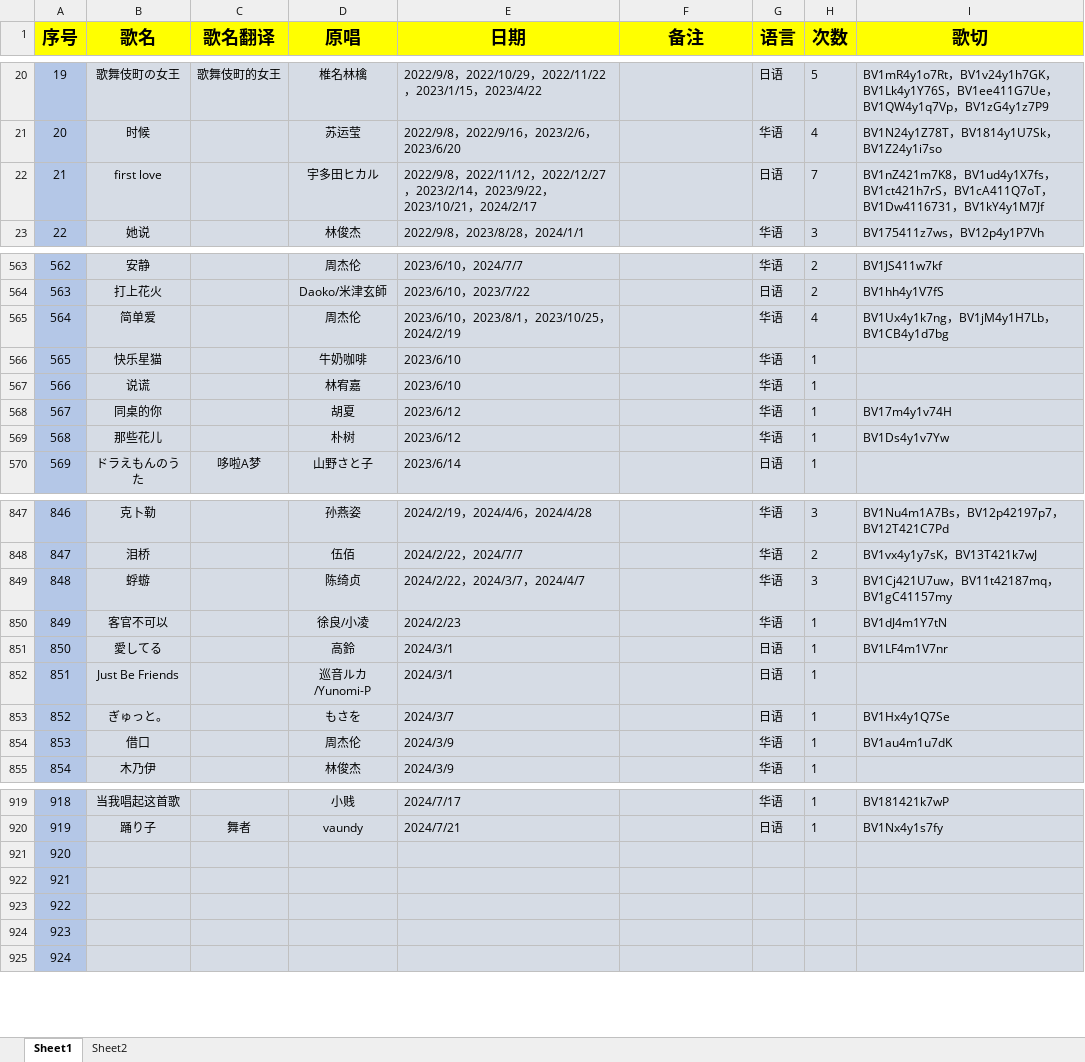
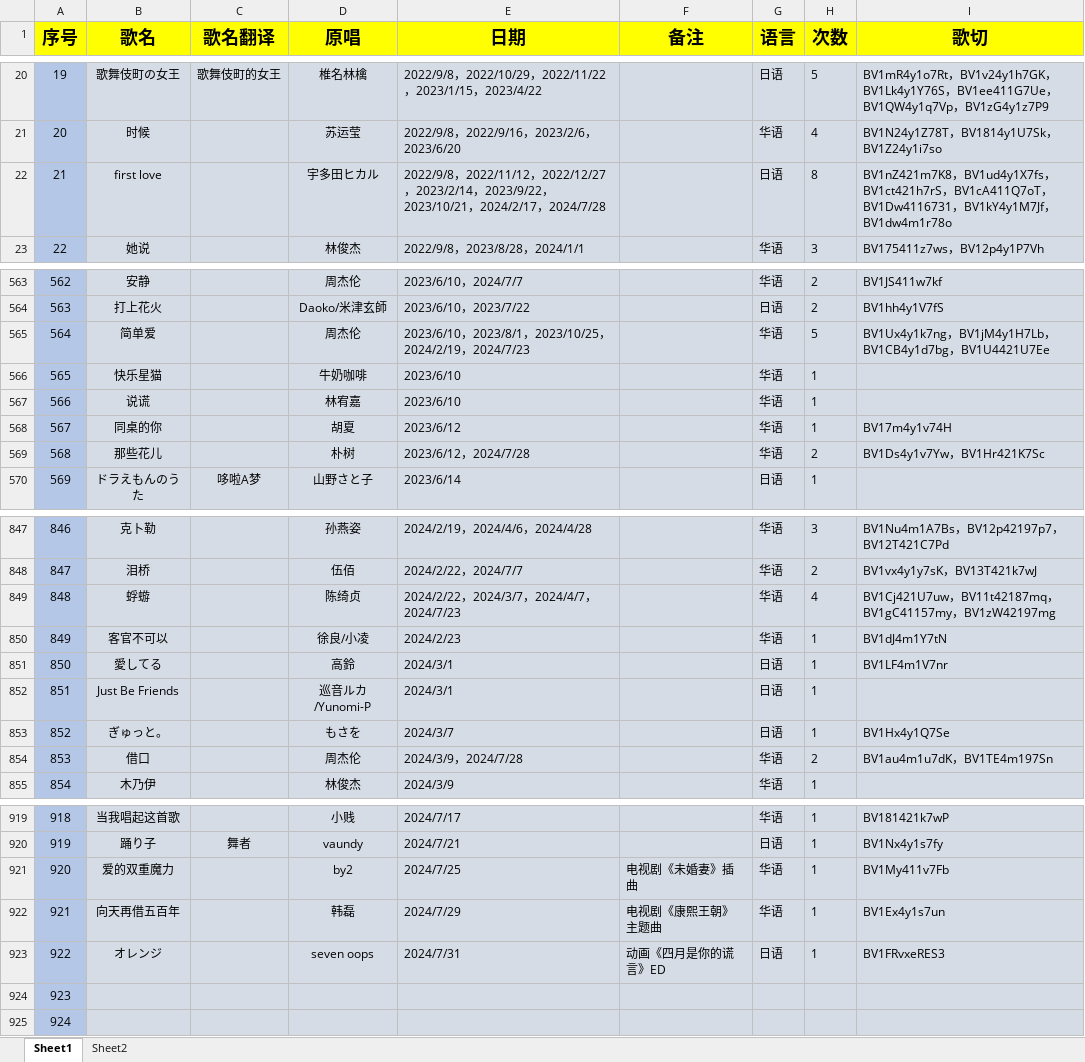
Before and after one commit to starsJuly/sui-song-list, an Excel workbook: scripts/music.xlsx, sheet Sheet1, drawn as a sheet; only a part is shown, gaps mark what is left out; values as stored, in another font and other column widths than the file's, no borders; the diff covers the shown part only; the diff names each change by its address in the sheet, - before the commit and + after, or states it on an @@ line.

Commit message:
歌单更新 2024.7.31
歌单更新 2024.7.31

```diff
--- a/scripts/music.xlsx (sheet Sheet1)
+++ b/scripts/music.xlsx (sheet Sheet1)
-E22 (日期): …，2024/2/17
+E22 (日期): …，2024/2/17，2024/7/28
-H22 (次数): 7
+H22 (次数): 8
-I22 (歌切): …，BV1kY4y1M7Jf
+I22 (歌切): …，BV1kY4y1M7Jf，BV1dw4m1r78o
-E565 (日期): 2023/6/10，2023/8/1，2023/10/25，2024/2/19
+E565 (日期): 2023/6/10，2023/8/1，2023/10/25，2024/2/19，2024/7/23
-H565 (次数): 4
+H565 (次数): 5
-I565 (歌切): BV1Ux4y1k7ng，BV1jM4y1H7Lb，BV1CB4y1d7bg
+I565 (歌切): BV1Ux4y1k7ng，BV1jM4y1H7Lb，BV1CB4y1d7bg，BV1U4421U7Ee
-E569 (日期): 2023/6/12
+E569 (日期): 2023/6/12，2024/7/28
-H569 (次数): 1
+H569 (次数): 2
-I569 (歌切): BV1Ds4y1v7Yw
+I569 (歌切): BV1Ds4y1v7Yw，BV1Hr421K7Sc
-E849 (日期): 2024/2/22，2024/3/7，2024/4/7
+E849 (日期): 2024/2/22，2024/3/7，2024/4/7，2024/7/23
-H849 (次数): 3
+H849 (次数): 4
-I849 (歌切): BV1Cj421U7uw，BV11t42187mq，BV1gC41157my
+I849 (歌切): BV1Cj421U7uw，BV11t42187mq，BV1gC41157my，BV1zW42197mg
-E854 (日期): 2024/3/9
+E854 (日期): 2024/3/9，2024/7/28
-H854 (次数): 1
+H854 (次数): 2
-I854 (歌切): BV1au4m1u7dK
+I854 (歌切): BV1au4m1u7dK，BV1TE4m197Sn
-B921 (歌名): (empty)
+B921 (歌名): 爱的双重魔力
-D921 (原唱): (empty)
+D921 (原唱): by2
-E921 (日期): (empty)
+E921 (日期): 2024/7/25
-F921 (备注): (empty)
+F921 (备注): 电视剧《未婚妻》插曲
-G921:G922 (语言): (empty)
+G921:G922 (语言): 华语
-H921:H923 (次数): (empty)
+H921:H923 (次数): 1
-I921 (歌切): (empty)
+I921 (歌切): BV1My411v7Fb
-B922 (歌名): (empty)
+B922 (歌名): 向天再借五百年
-D922 (原唱): (empty)
+D922 (原唱): 韩磊
-E922 (日期): (empty)
+E922 (日期): 2024/7/29
-F922 (备注): (empty)
+F922 (备注): 电视剧《康熙王朝》主题曲
-I922 (歌切): (empty)
+I922 (歌切): BV1Ex4y1s7un
-B923 (歌名): (empty)
+B923 (歌名): オレンジ
-D923 (原唱): (empty)
+D923 (原唱): seven oops
-E923 (日期): (empty)
+E923 (日期): 2024/7/31
-F923 (备注): (empty)
+F923 (备注): 动画《四月是你的谎言》ED
-G923 (语言): (empty)
+G923 (语言): 日语
-I923 (歌切): (empty)
+I923 (歌切): BV1FRvxeRES3
```
Also changed, not shown: 29 edited cells elsewhere in this sheet.
